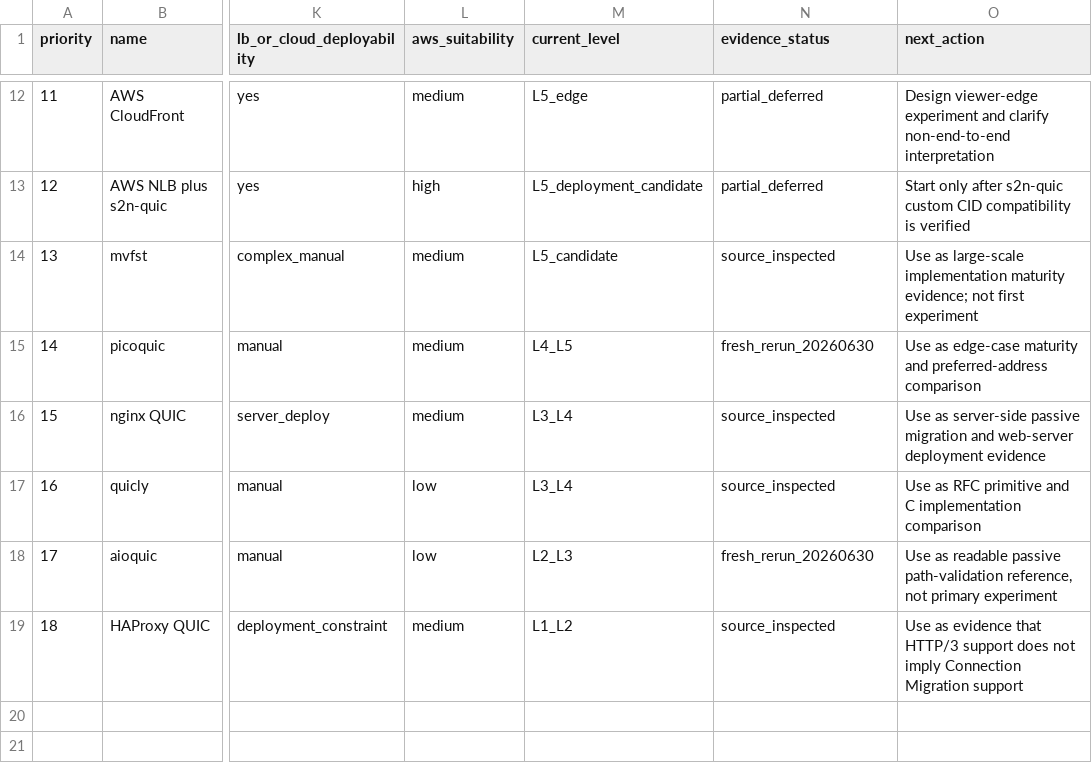
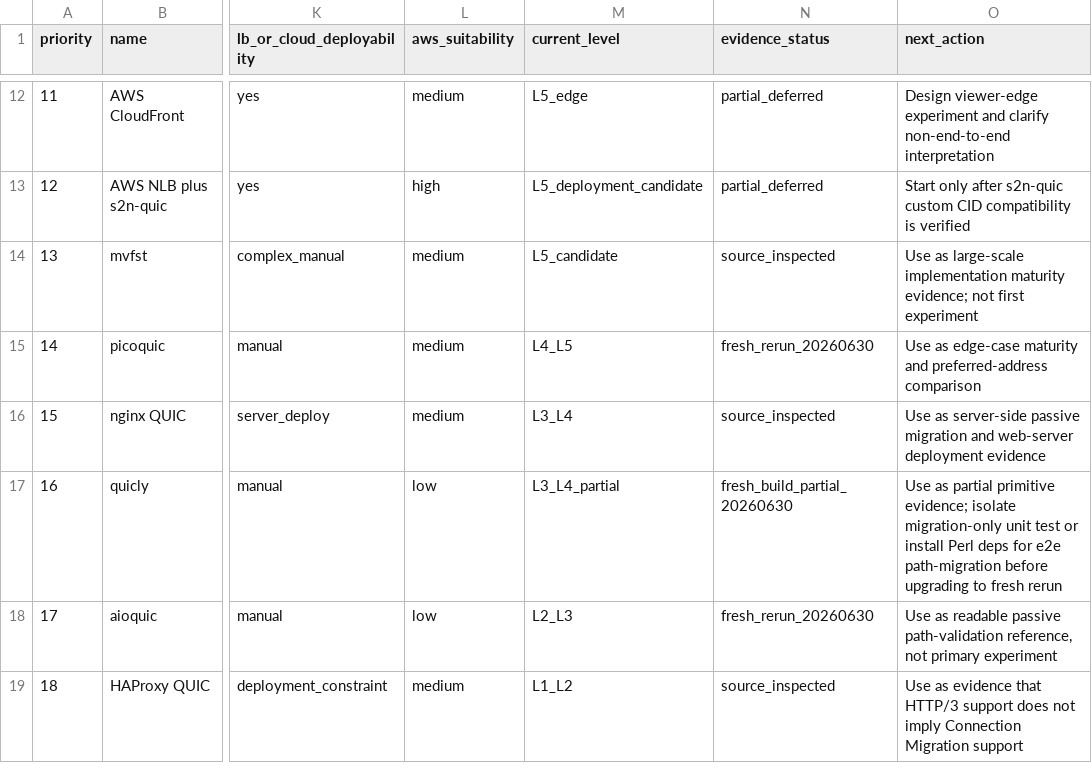
Before and after one commit to manNomi/quic-connect-migration, a CSV file: data/implementation-survey.csv, drawn as a sheet; only a part is shown, gaps mark what is left out; the diff names each change by its address in the sheet, - before the commit and + after, or states it on an @@ line.

```diff
--- a/data/implementation-survey.csv
+++ b/data/implementation-survey.csv
-M17 (current_level): L3_L4
+M17 (current_level): L3_L4_partial
-N17 (evidence_status): source_inspected
+N17 (evidence_status): fresh_build_partial_20260630
-O17 (next_action): Use as RFC primitive and C implementation comparison
+O17 (next_action): Use as partial primitive evidence; isolate migration-only unit test or install Perl deps for e2e path-migration before upgrading to fresh rerun
```
Also changed, not shown: 5 other files.
